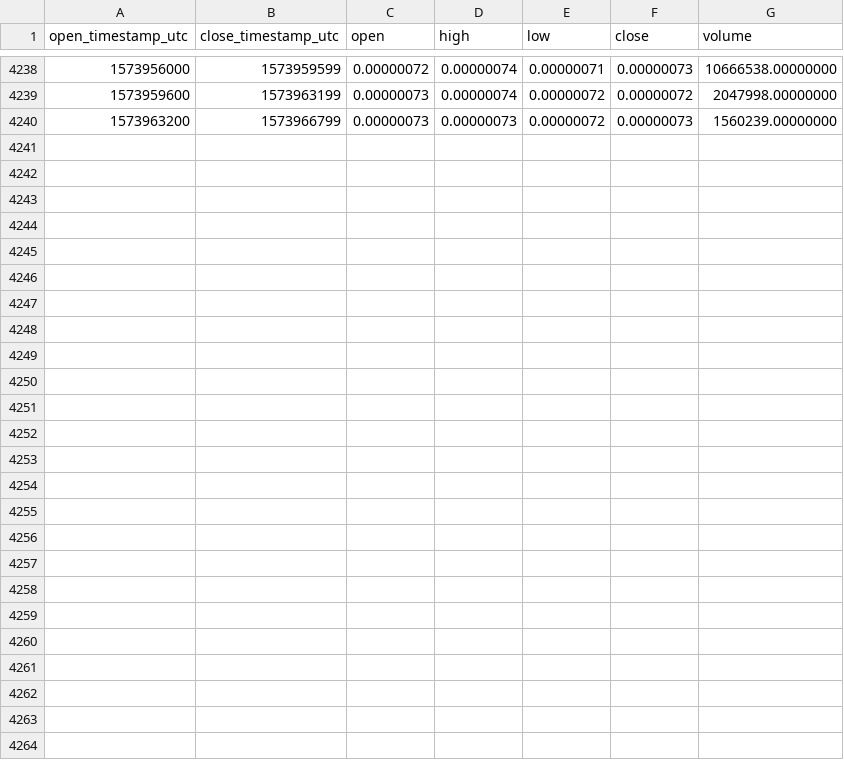
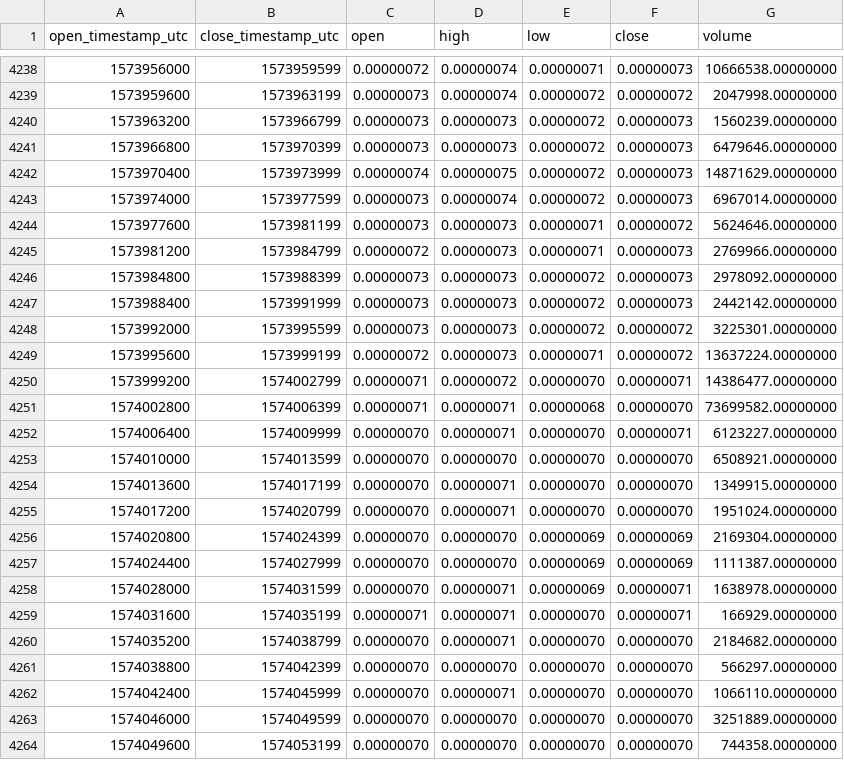
Before and after one commit to cryptobigbro/binance-PHBBTC, a CSV file: binance-PHBBTC-1h.csv, drawn as a sheet; only a part is shown, gaps mark what is left out.

Commit message:
Update OHLCV data.

```diff
--- a/binance-PHBBTC-1h.csv
+++ b/binance-PHBBTC-1h.csv
@@ -4240 +4240,25 @@ open_timestamp_utc,close_timestamp_utc,open,high,low,close,volume
 1573963200,1573966799,0.00000073,0.00000073,0.00000072,0.00000073,1560239.00000000
+1573966800,1573970399,0.00000073,0.00000073,0.00000072,0.00000073,6479646.00000000
+1573970400,1573973999,0.00000074,0.00000075,0.00000072,0.00000073,14871629.00000000
+1573974000,1573977599,0.00000073,0.00000074,0.00000072,0.00000073,6967014.00000000
+1573977600,1573981199,0.00000073,0.00000073,0.00000071,0.00000072,5624646.00000000
+1573981200,1573984799,0.00000072,0.00000073,0.00000071,0.00000073,2769966.00000000
+1573984800,1573988399,0.00000073,0.00000073,0.00000072,0.00000073,2978092.00000000
+1573988400,1573991999,0.00000073,0.00000073,0.00000072,0.00000073,2442142.00000000
+1573992000,1573995599,0.00000073,0.00000073,0.00000072,0.00000072,3225301.00000000
+1573995600,1573999199,0.00000072,0.00000073,0.00000071,0.00000072,13637224.00000000
+1573999200,1574002799,0.00000071,0.00000072,0.00000070,0.00000071,14386477.00000000
+1574002800,1574006399,0.00000071,0.00000071,0.00000068,0.00000070,73699582.00000000
+1574006400,1574009999,0.00000070,0.00000071,0.00000070,0.00000071,6123227.00000000
+1574010000,1574013599,0.00000070,0.00000070,0.00000070,0.00000070,6508921.00000000
+1574013600,1574017199,0.00000070,0.00000071,0.00000070,0.00000070,1349915.00000000
+1574017200,1574020799,0.00000070,0.00000071,0.00000070,0.00000070,1951024.00000000
+1574020800,1574024399,0.00000070,0.00000070,0.00000069,0.00000069,2169304.00000000
+1574024400,1574027999,0.00000070,0.00000070,0.00000069,0.00000069,1111387.00000000
+1574028000,1574031599,0.00000070,0.00000071,0.00000069,0.00000071,1638978.00000000
+1574031600,1574035199,0.00000071,0.00000071,0.00000070,0.00000071,166929.00000000
+1574035200,1574038799,0.00000070,0.00000071,0.00000070,0.00000070,2184682.00000000
+1574038800,1574042399,0.00000070,0.00000070,0.00000070,0.00000070,566297.00000000
+1574042400,1574045999,0.00000070,0.00000071,0.00000070,0.00000070,1066110.00000000
+1574046000,1574049599,0.00000070,0.00000070,0.00000070,0.00000070,3251889.00000000
+1574049600,1574053199,0.00000070,0.00000070,0.00000070,0.00000070,744358.00000000
```
Also changed, not shown: binance-PHBBTC-1d.csv.
